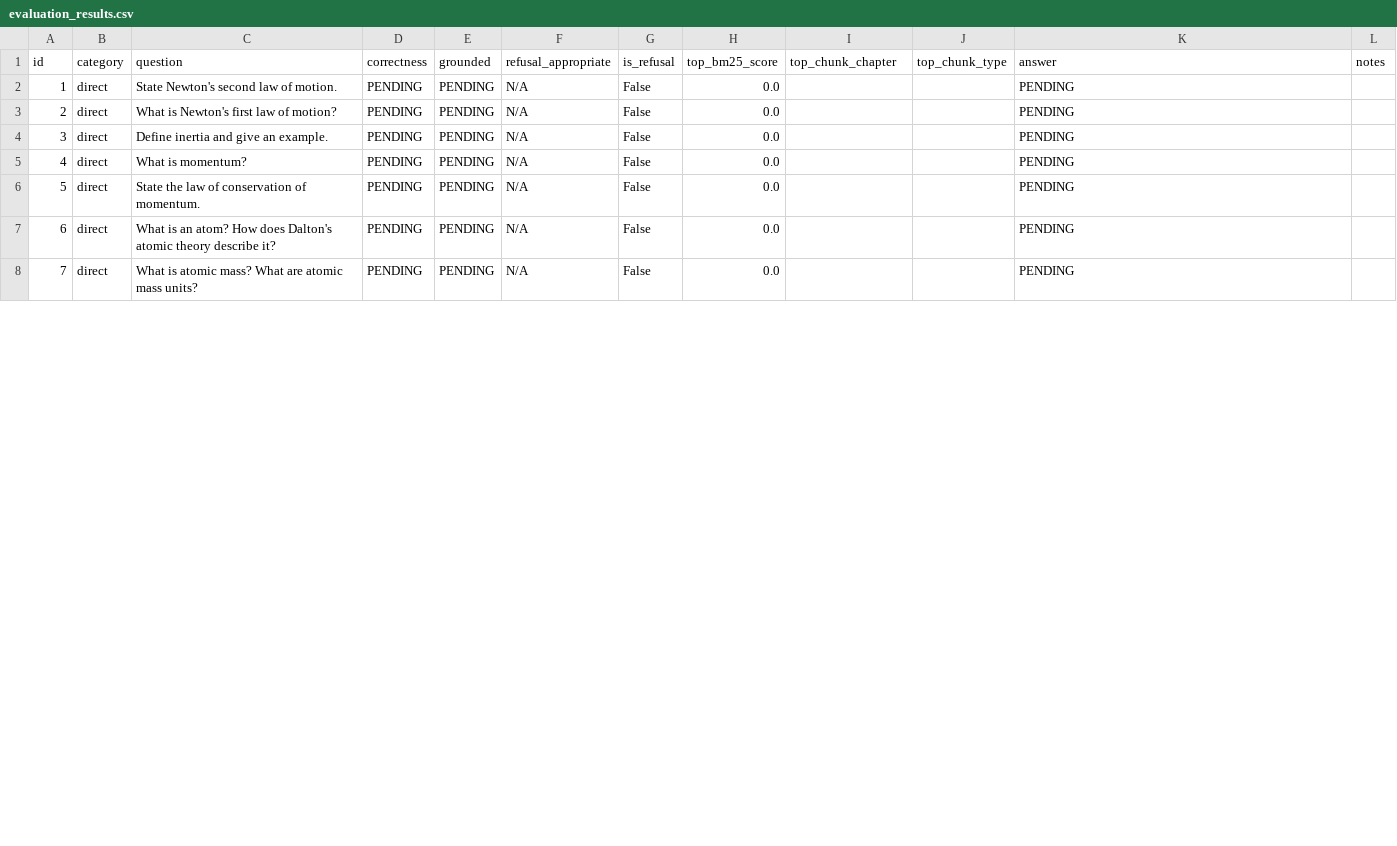
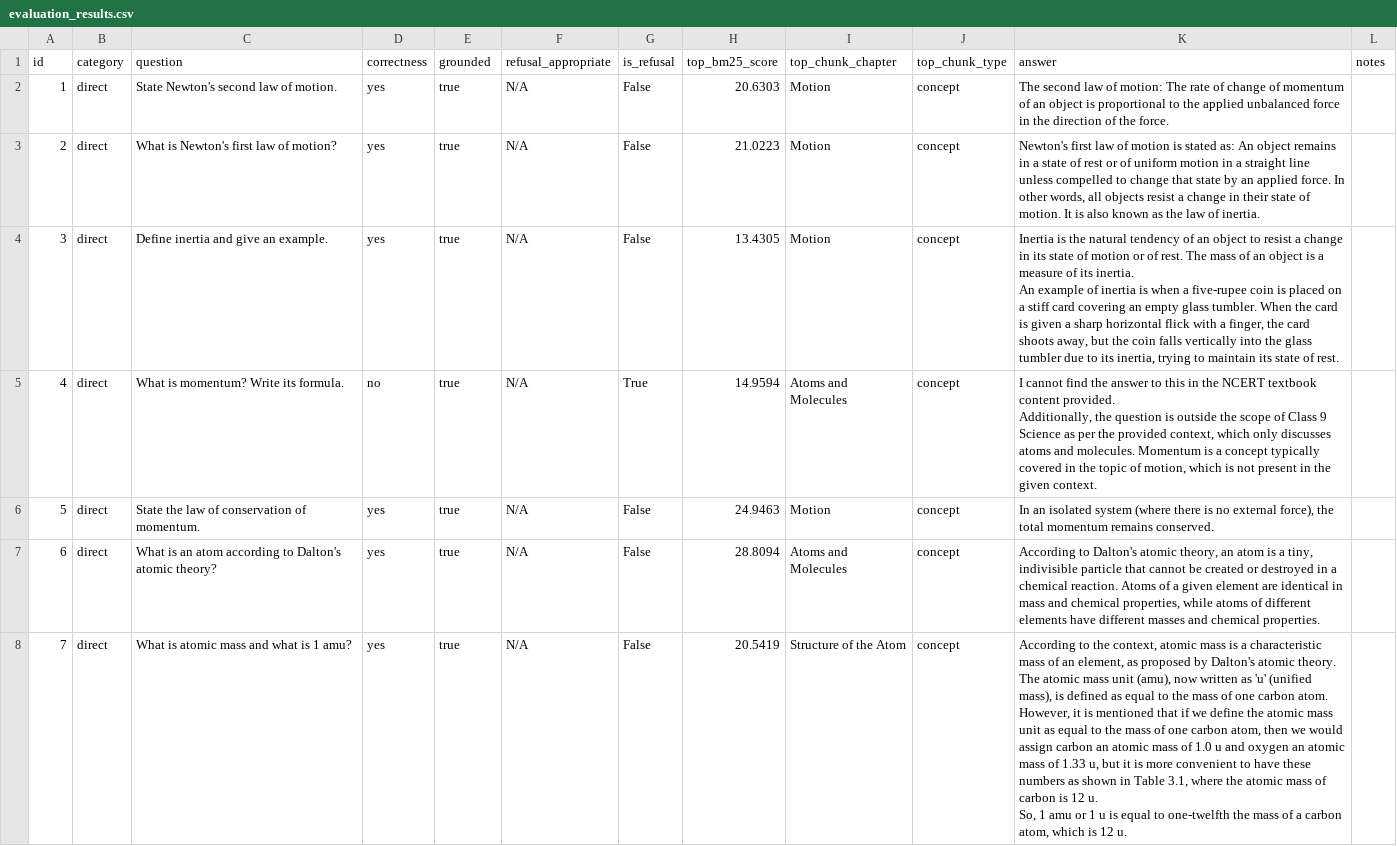
Before and after one commit to LeoPanthera07/miniProject-NCERT-RAG, a CSV file: evaluation_results.csv, drawn as a sheet; only a part is shown; ↵ is a line break in a cell; the diff covers the shown part only; the diff names each change by its address in the sheet, - before the commit and + after, or states it on an @@ line.

```diff
--- a/evaluation_results.csv
+++ b/evaluation_results.csv
-D2:D4 (correctness): PENDING
+D2:D4 (correctness): yes
-E2:E8 (grounded): PENDING
+E2:E8 (grounded): true
-H2 (top_bm25_score): 0.0
+H2 (top_bm25_score): 20.6303
-I2:I4 (top_chunk_chapter): (empty)
+I2:I4 (top_chunk_chapter): Motion
-J2:J8 (top_chunk_type): (empty)
+J2:J8 (top_chunk_type): concept
-K2 (answer): PENDING
+K2 (answer): The second law of motion: The rate of change of momentum of an object is proportional to the applied unbalanced force in the direction of the force.
-H3 (top_bm25_score): 0.0
+H3 (top_bm25_score): 21.0223
-K3 (answer): PENDING
+K3 (answer): Newton's first law of motion is stated as: An object remains in a state of rest or of uniform motion in a straight line unless compelled to change that state by an applied force. In other words, all objects resist a change in their state of motion. It is also known as the law of inertia.
-H4 (top_bm25_score): 0.0
+H4 (top_bm25_score): 13.4305
-K4 (answer): PENDING
+K4 (answer): Inertia is the natural tendency of an object to resist a change in its state of motion or of rest. The mass of an object is a measure of its inertia. ↵ An example of inertia is when a five-rupee coin is placed on a stiff card covering an empty glass tumbler. When the card is given a sharp horizontal flick with a finger, the card shoots away, but the coin falls vertically into the glass tumbler due to its inertia, trying to maintain its state of rest.
-C5 (question): What is momentum?
+C5 (question): What is momentum? Write its formula.
-D5 (correctness): PENDING
+D5 (correctness): no
-G5 (is_refusal): False
+G5 (is_refusal): True
-H5 (top_bm25_score): 0.0
+H5 (top_bm25_score): 14.9594
-I5 (top_chunk_chapter): (empty)
+I5 (top_chunk_chapter): Atoms and Molecules
-K5 (answer): PENDING
+K5 (answer): I cannot find the answer to this in the NCERT textbook content provided. ↵ Additionally, the question is outside the scope of Class 9 Science as per the provided context, which only discusses atoms and molecules. Momentum is a concept typically covered in the topic of motion, which is not present in the given context.
-D6:D8 (correctness): PENDING
+D6:D8 (correctness): yes
-H6 (top_bm25_score): 0.0
+H6 (top_bm25_score): 24.9463
-I6 (top_chunk_chapter): (empty)
+I6 (top_chunk_chapter): Motion
-K6 (answer): PENDING
+K6 (answer): In an isolated system (where there is no external force), the total momentum remains conserved.
-C7 (question): …is an atom? How does Dalton's atomic theory describe it?
+C7 (question): …is an atom according to Dalton's atomic theory?
-H7 (top_bm25_score): 0.0
+H7 (top_bm25_score): 28.8094
-I7 (top_chunk_chapter): (empty)
+I7 (top_chunk_chapter): Atoms and Molecules
-K7 (answer): PENDING
+K7 (answer): According to Dalton's atomic theory, an atom is a tiny, indivisible particle that cannot be created or destroyed in a chemical reaction. Atoms of a given element are identical in mass and chemical properties, while atoms of different elements have different masses and chemical properties.
-C8 (question): What is atomic mass? What are atomic mass units?
+C8 (question): What is atomic mass and what is 1 amu?
-H8 (top_bm25_score): 0.0
+H8 (top_bm25_score): 20.5419
-I8 (top_chunk_chapter): (empty)
+I8 (top_chunk_chapter): Structure of the Atom
-K8 (answer): PENDING
+K8 (answer): According to the context, atomic mass is a characteristic mass of an element, as proposed by Dalton's atomic theory. The atomic mass unit (amu), now written as 'u' (unified mass), is defined as equal to the mass of one carbon atom. However, it is mentioned that if we define the atomic mass unit as equal to the mass of one carbon atom, then we would assign carbon an atomic mass of 1.0 u and oxygen an atomic mass of 1.33 u, but it is more convenient to have these numbers as shown in Table 3.1, where the atomic mass of carbon is 12 u. ↵ So, 1 amu or 1 u is equal to one-twelfth the mass of a carbon atom, which is 12 u.
```
Also changed, not shown: 80 edited cells elsewhere in this file, 6 other files.
